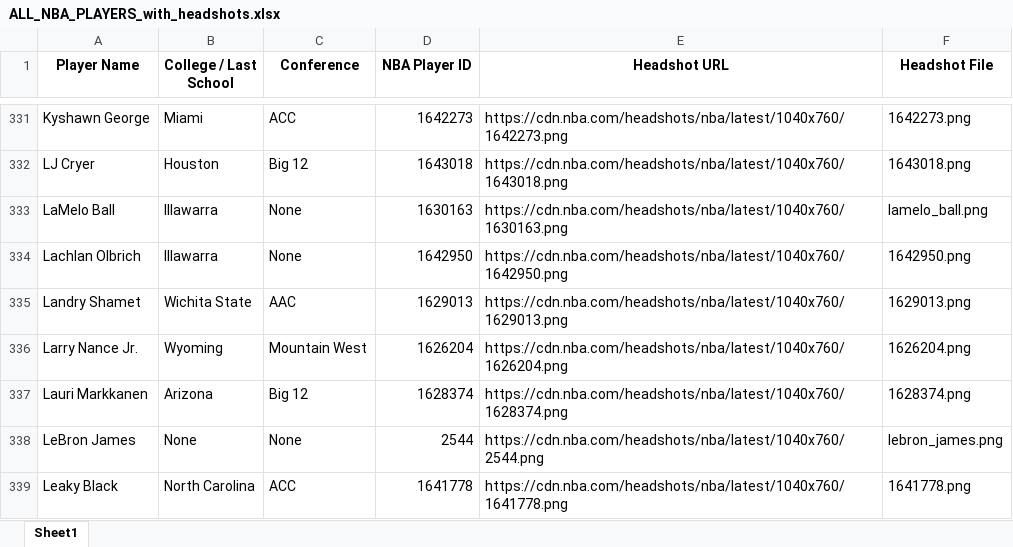
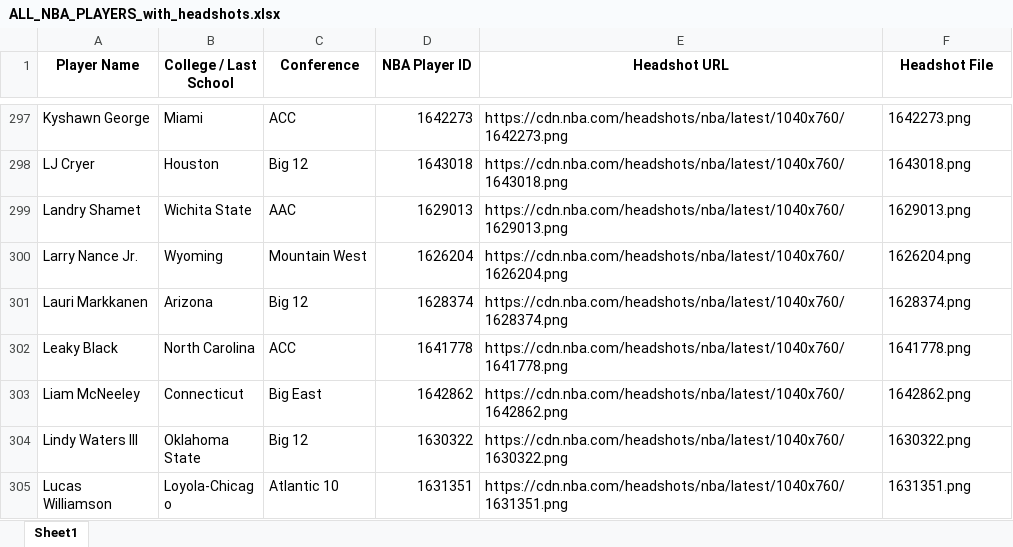
Before and after one commit to anthonyc0011/court-vision, an Excel workbook: ALL_NBA_PLAYERS_with_headshots.xlsx, sheet Sheet1, drawn as a sheet; only a part is shown, gaps mark what is left out; the shorter side is filled out with more unchanged rows; values as stored, in another font and other column widths than the file's, no borders; the diff covers the shown part only; the diff names each change by its address in the sheet, - before the commit and + after, or states it on an @@ line.

Commit message:
Filter player pool and fix web headshot fallback

```diff
--- a/ALL_NBA_PLAYERS_with_headshots.xlsx (sheet Sheet1)
+++ b/ALL_NBA_PLAYERS_with_headshots.xlsx (sheet Sheet1)
-row 333: LaMelo Ball | Illawarra | None | 1630163 | https://cdn.nba.com/headshots/nba/latest/1040x760/1630163.png | lamelo_ball.png
-row 334: Lachlan Olbrich | Illawarra | None | 1642950 | https://cdn.nba.com/headshots/nba/latest/1040x760/1642950.png | 1642950.png
-row 338: LeBron James | None | None | 2544 | https://cdn.nba.com/headshots/nba/latest/1040x760/2544.png | lebron_james.png
```
Also changed, not shown: 64 removed rows elsewhere in this sheet, ALL_NBA_PLAYERS.xlsx, 1 other file.
